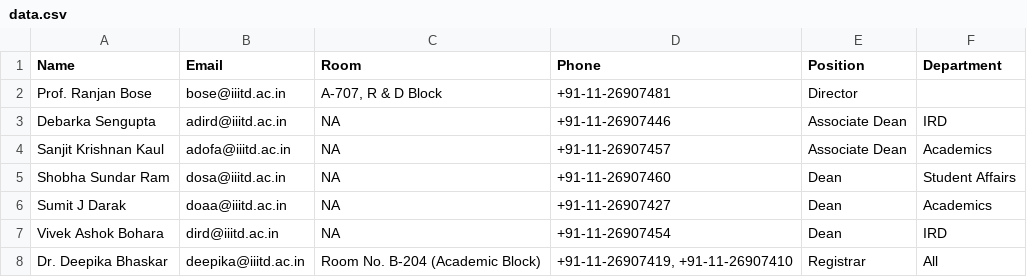
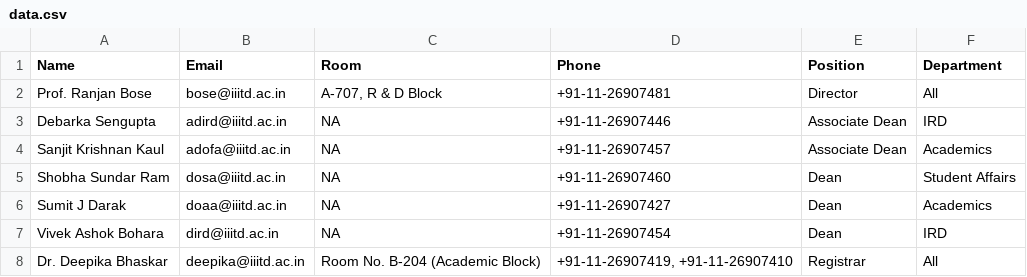
Before and after one commit to aasif057/OOPD_Assignment2, a CSV file: data.csv, drawn as a sheet; only a part is shown.

Commit message:
File Edited

```diff
--- a/data.csv
+++ b/data.csv
@@ -1,3 +1,3 @@
 Name,Email,Room,Phone,Position,Department
-Prof. Ranjan Bose,bose@iiitd.ac.in,"A-707, R & D Block",+91-11-26907481,Director,
+Prof. Ranjan Bose,bose@iiitd.ac.in,"A-707, R & D Block",+91-11-26907481,Director,All
 Debarka Sengupta,adird@iiitd.ac.in,NA,+91-11-26907446,Associate Dean,IRD
```
